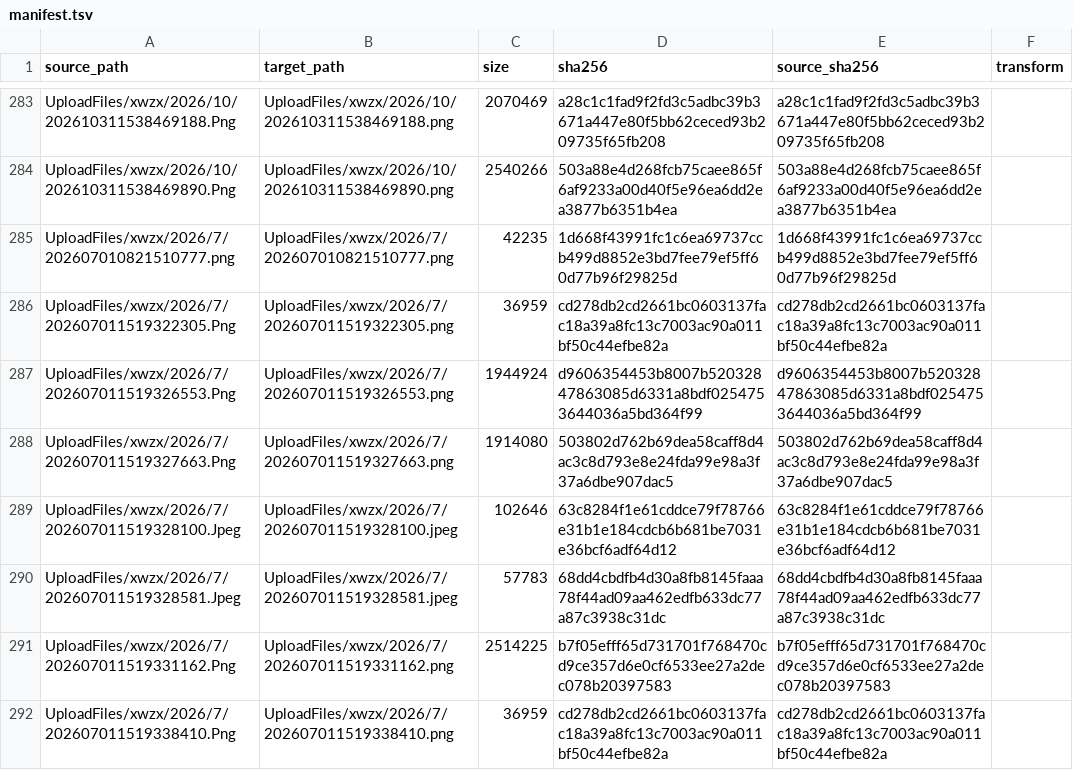
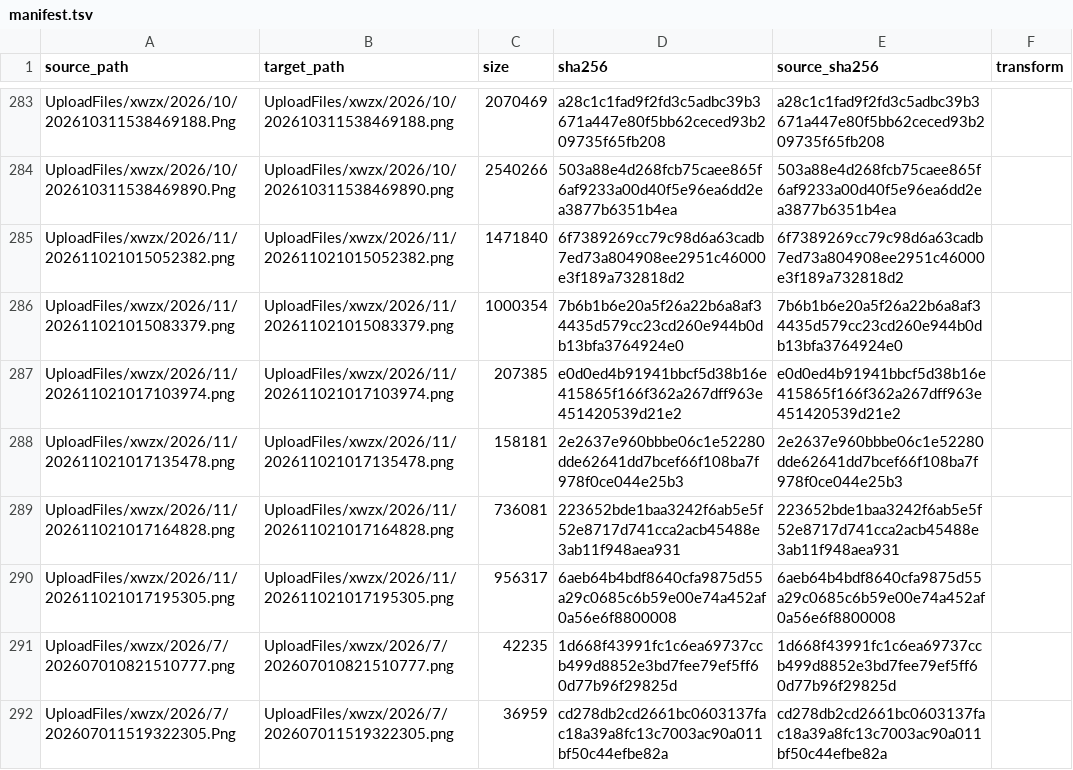
Before and after one commit to Shaoxing-No-1-High-School/Shaoxingyizhong-img-xwzx-2026-h2, a TSV file: manifest.tsv, drawn as a sheet; only a part is shown, gaps mark what is left out; the shorter side is filled out with more unchanged rows.

```diff
--- a/manifest.tsv
+++ b/manifest.tsv
@@ -284,2 +284,8 @@ UploadFiles/xwzx/2026/10/202610311538469188.Png	UploadFiles/xwzx/2026/10/2026103
 UploadFiles/xwzx/2026/10/202610311538469890.Png	UploadFiles/xwzx/2026/10/202610311538469890.png	2540266	503a88e4d268fcb75caee865f6af9233a00d40f5e96ea6dd2ea3877b6351b4ea	503a88e4d268fcb75caee865f6af9233a00d40f5e96ea6dd2ea3877b6351b4ea	
+UploadFiles/xwzx/2026/11/202611021015052382.png	UploadFiles/xwzx/2026/11/202611021015052382.png	1471840	6f7389269cc79c98d6a63cadb7ed73a804908ee2951c46000e3f189a732818d2	6f7389269cc79c98d6a63cadb7ed73a804908ee2951c46000e3f189a732818d2	
+UploadFiles/xwzx/2026/11/202611021015083379.png	UploadFiles/xwzx/2026/11/202611021015083379.png	1000354	7b6b1b6e20a5f26a22b6a8af34435d579cc23cd260e944b0db13bfa3764924e0	7b6b1b6e20a5f26a22b6a8af34435d579cc23cd260e944b0db13bfa3764924e0	
+UploadFiles/xwzx/2026/11/202611021017103974.png	UploadFiles/xwzx/2026/11/202611021017103974.png	207385	e0d0ed4b91941bbcf5d38b16e415865f166f362a267dff963e451420539d21e2	e0d0ed4b91941bbcf5d38b16e415865f166f362a267dff963e451420539d21e2	
+UploadFiles/xwzx/2026/11/202611021017135478.png	UploadFiles/xwzx/2026/11/202611021017135478.png	158181	2e2637e960bbbe06c1e52280dde62641dd7bcef66f108ba7f978f0ce044e25b3	2e2637e960bbbe06c1e52280dde62641dd7bcef66f108ba7f978f0ce044e25b3	
+UploadFiles/xwzx/2026/11/202611021017164828.png	UploadFiles/xwzx/2026/11/202611021017164828.png	736081	223652bde1baa3242f6ab5e5f52e8717d741cca2acb45488e3ab11f948aea931	223652bde1baa3242f6ab5e5f52e8717d741cca2acb45488e3ab11f948aea931	
+UploadFiles/xwzx/2026/11/202611021017195305.png	UploadFiles/xwzx/2026/11/202611021017195305.png	956317	6aeb64b4bdf8640cfa9875d55a29c0685c6b59e00e74a452af0a56e6f8800008	6aeb64b4bdf8640cfa9875d55a29c0685c6b59e00e74a452af0a56e6f8800008	
 UploadFiles/xwzx/2026/7/202607010821510777.png	UploadFiles/xwzx/2026/7/202607010821510777.png	42235	1d668f43991fc1c6ea69737ccb499d8852e3bd7fee79ef5ff60d77b96f29825d	1d668f43991fc1c6ea69737ccb499d8852e3bd7fee79ef5ff60d77b96f29825d	
```
Also changed, not shown: 6 other files.
